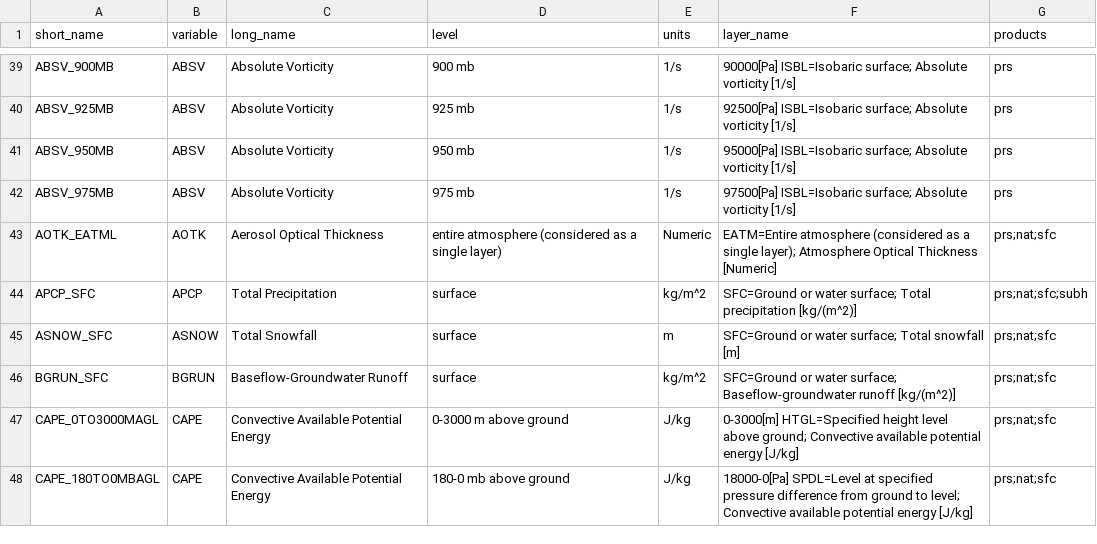
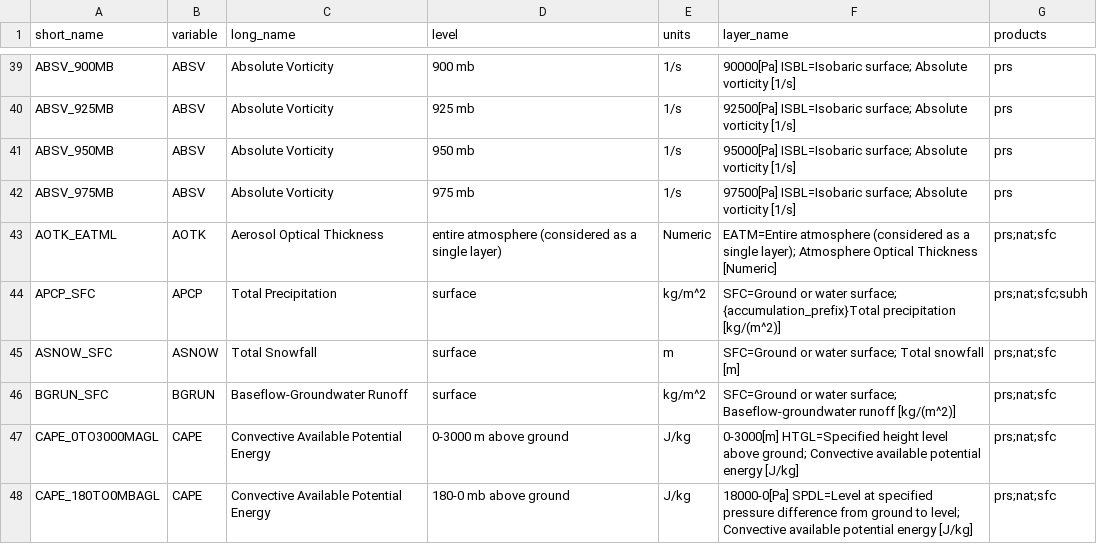
Before and after one commit to NIEHS/amadeus, a CSV file: inst/extdata/df_hrrr.csv (was inst/extdata/hrrr_variables.csv), drawn as a sheet; only a part is shown, gaps mark what is left out.

Commit message:
flexible accumulation period

```diff
--- a/inst/extdata/hrrr_variables.csv
+++ b/inst/extdata/df_hrrr.csv
@@ -43,3 +43,3 @@ ABSV_975MB,ABSV,Absolute Vorticity,975 mb,1/s,97500[Pa] ISBL=Isobaric surface; A
 AOTK_EATML,AOTK,Aerosol Optical Thickness,entire atmosphere (considered as a single layer),Numeric,EATM=Entire atmosphere (considered as a single layer); Atmosphere Optical Thickness [Numeric],prs;nat;sfc
-APCP_SFC,APCP,Total Precipitation,surface,kg/m^2,SFC=Ground or water surface; Total precipitation [kg/(m^2)],prs;nat;sfc;subh
+APCP_SFC,APCP,Total Precipitation,surface,kg/m^2,SFC=Ground or water surface; {accumulation_prefix}Total precipitation [kg/(m^2)],prs;nat;sfc;subh
 ASNOW_SFC,ASNOW,Total Snowfall,surface,m,SFC=Ground or water surface; Total snowfall [m],prs;nat;sfc
```
Also changed, not shown: 4 other files.
